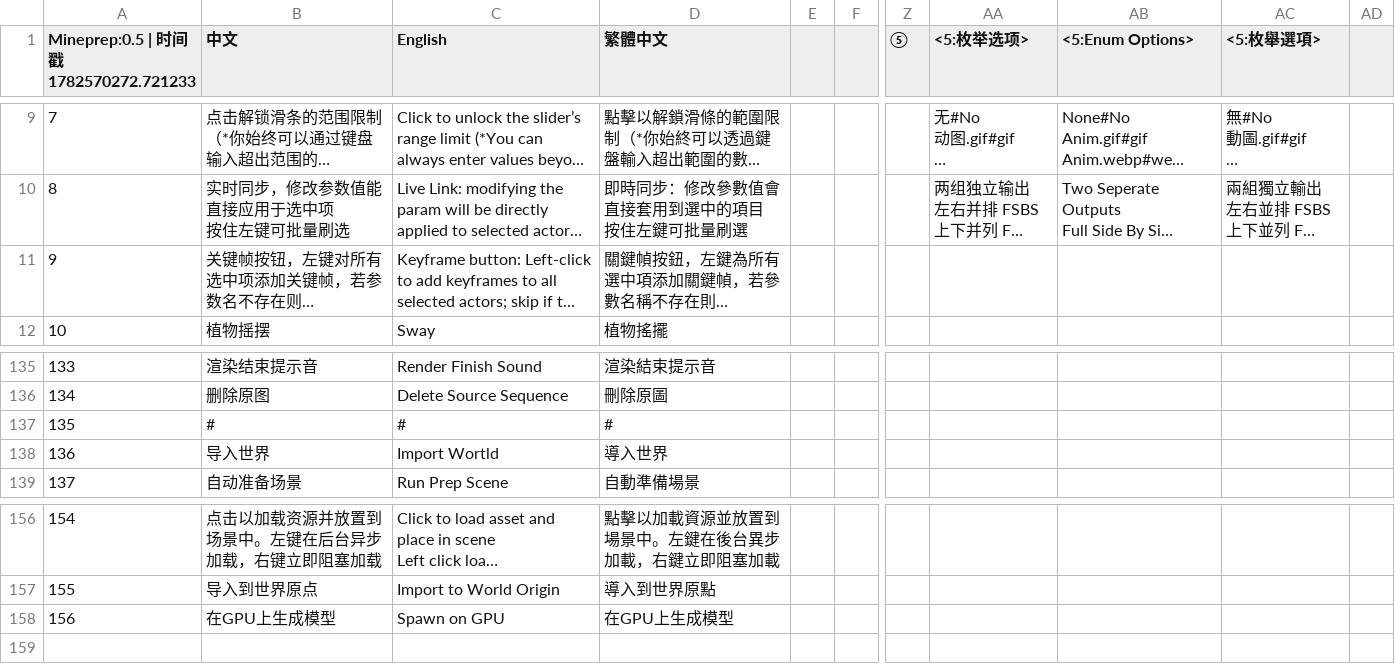
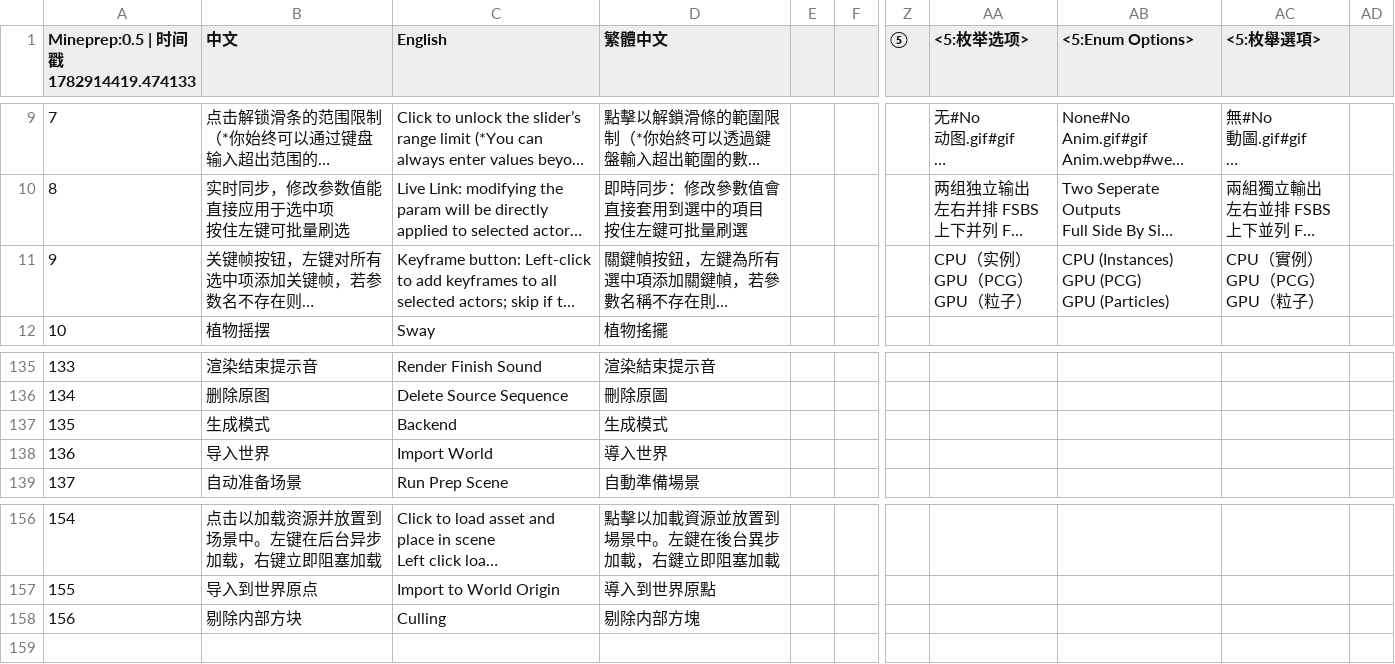
Before and after one commit to piggestpig/Unreal-Mineprep, a CSV file: Mineprep/插件贴图/语言本地化_language_localization.csv, drawn as a sheet; only a part is shown, gaps mark what is left out; long unchanged cells end in …; ↵ is a line break in a cell; the diff names each change by its address in the sheet, - before the commit and + after, or states it on an @@ line.

```diff
--- a/Mineprep/插件贴图/语言本地化_language_localization.csv
+++ b/Mineprep/插件贴图/语言本地化_language_localization.csv
-A1: Mineprep:0.5 | 时间戳1782570272.721233
+A1: Mineprep:0.5 | 时间戳1782914419.474133
-AA11 (<5:枚举选项>): (empty)
+AA11 (<5:枚举选项>): CPU（实例） ↵ GPU（PCG） ↵ GPU（粒子）
-AB11 (<5:Enum Options>): (empty)
+AB11 (<5:Enum Options>): CPU (Instances) ↵ GPU (PCG) ↵ GPU (Particles)
-AC11 (<5:枚舉選項>): (empty)
+AC11 (<5:枚舉選項>): CPU（實例） ↵ GPU（PCG） ↵ GPU（粒子）
-B137 (中文): #
+B137 (中文): 生成模式
-C137 (English): #
+C137 (English): Backend
-D137 (繁體中文): #
+D137 (繁體中文): 生成模式
-C138 (English): Import Wortld
+C138 (English): Import World
-B158 (中文): 在GPU上生成模型
+B158 (中文): 剔除内部方块
-C158 (English): Spawn on GPU
+C158 (English): Culling
-D158 (繁體中文): 在GPU上生成模型
+D158 (繁體中文): 剔除内部方塊
```
Also changed, not shown: 45 other files.
